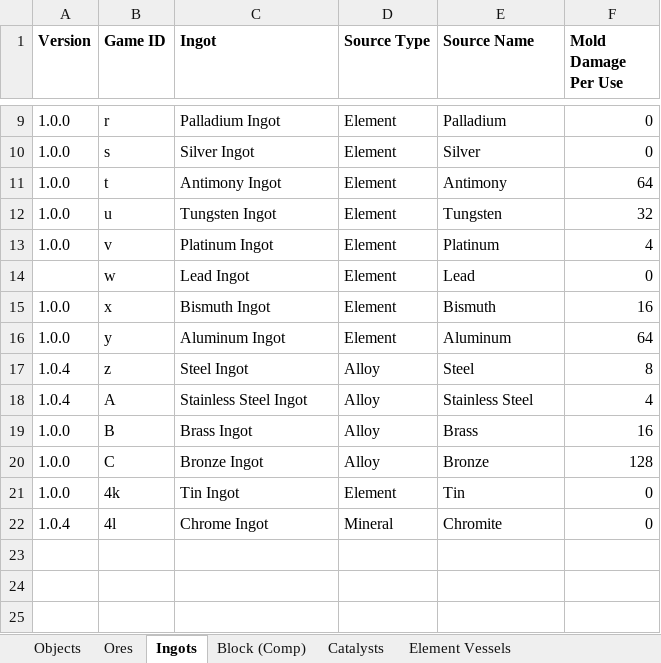
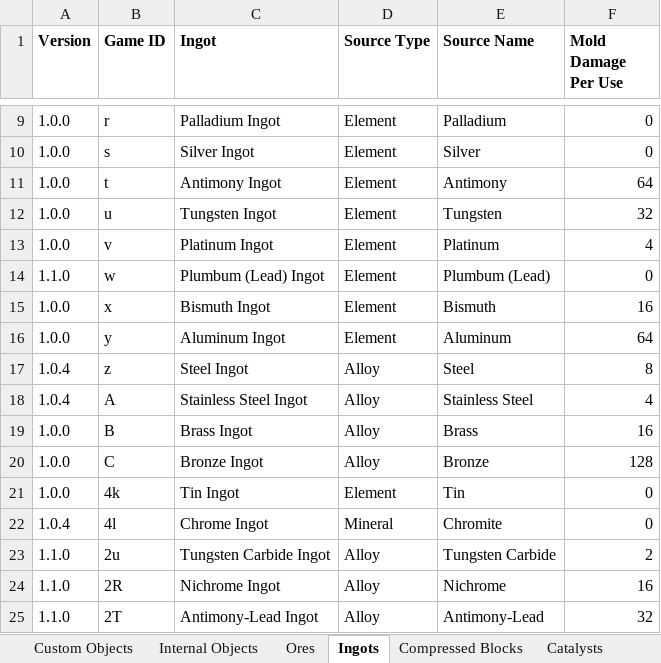
Before and after one commit to PolycraftWorld/polycraft-world, an Excel workbook: config/Polycraft Materials.xlsx, sheet Ingots, drawn as a sheet; only a part is shown, gaps mark what is left out; values as stored, in another font and other column widths than the file's, no borders; the diff names each change by its address in the sheet, - before the commit and + after, or states it on an @@ line.

Commit message:
Spreadsheet overhaul, added versions of running shoes, scuba gear, added new recipes for polycraft alloys

```diff
--- a/config/Polycraft Materials.xlsx (sheet Ingots)
+++ b/config/Polycraft Materials.xlsx (sheet Ingots)
-sheet tab: Block (Comp)
+sheet tab: Compressed Blocks
-sheet tab: Objects
+sheet tab: Custom Objects
+sheet tab: Internal Objects
-A14 (Version): (empty)
+A14 (Version): 1.1.0
-C14 (Ingot): Lead Ingot
+C14 (Ingot): Plumbum (Lead) Ingot
-E14 (Source Name): Lead
+E14 (Source Name): Plumbum (Lead)
+row 23: 1.1.0 | 2u | Tungsten Carbide Ingot | Alloy | Tungsten Carbide | 2
+row 24: 1.1.0 | 2R | Nichrome Ingot | Alloy | Nichrome | 16
+row 25: 1.1.0 | 2T | Antimony-Lead Ingot | Alloy | Antimony-Lead | 32
```
Also changed, not shown: sheet Compressed Blocks, sheet Element Vessels, sheet CV Links, sheet Ores, other sheet tabs, formulas that keep their value, config/Polycraft Inputs.xlsx, config/Polycraft Recipes.xlsx, 45 other files.
